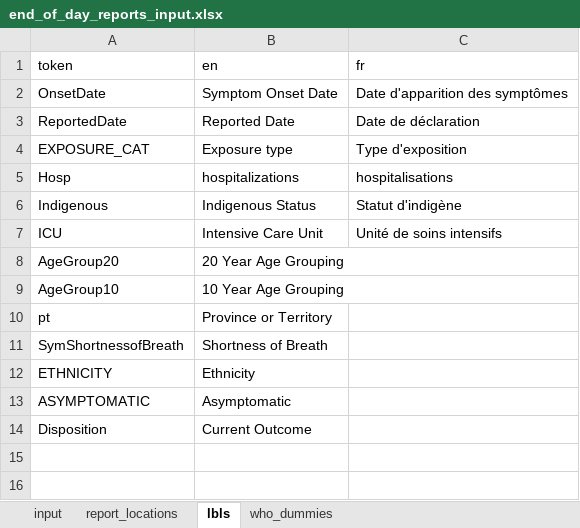
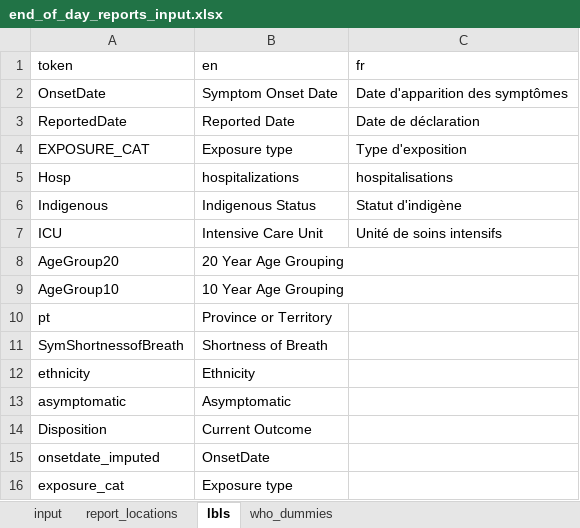
Before and after one commit to PHACDataHub/covid_cases_data_extracts, an Excel workbook: end_of_day_reports_input.xlsx, sheet lbls, drawn as a sheet; values as stored, in another font and other column widths than the file's, no borders; the diff names each change by its address in the sheet, - before the commit and + after, or states it on an @@ line.

```diff
--- a/end_of_day_reports_input.xlsx (sheet lbls)
+++ b/end_of_day_reports_input.xlsx (sheet lbls)
-A12 (token): ETHNICITY
+A12 (token): ethnicity
-A13 (token): ASYMPTOMATIC
+A13 (token): asymptomatic
+row 15: onsetdate_imputed | OnsetDate
+row 16: exposure_cat | Exposure type
```
Also changed, not shown: sheet input, sheet report_locations, 3 other files.
